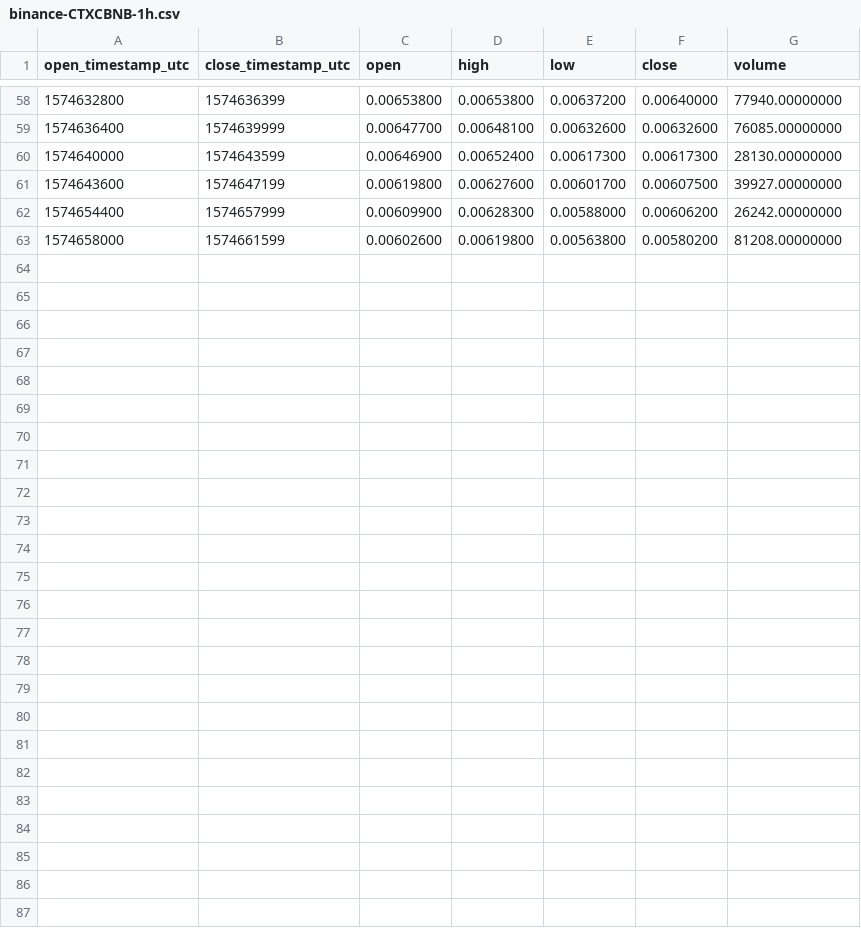
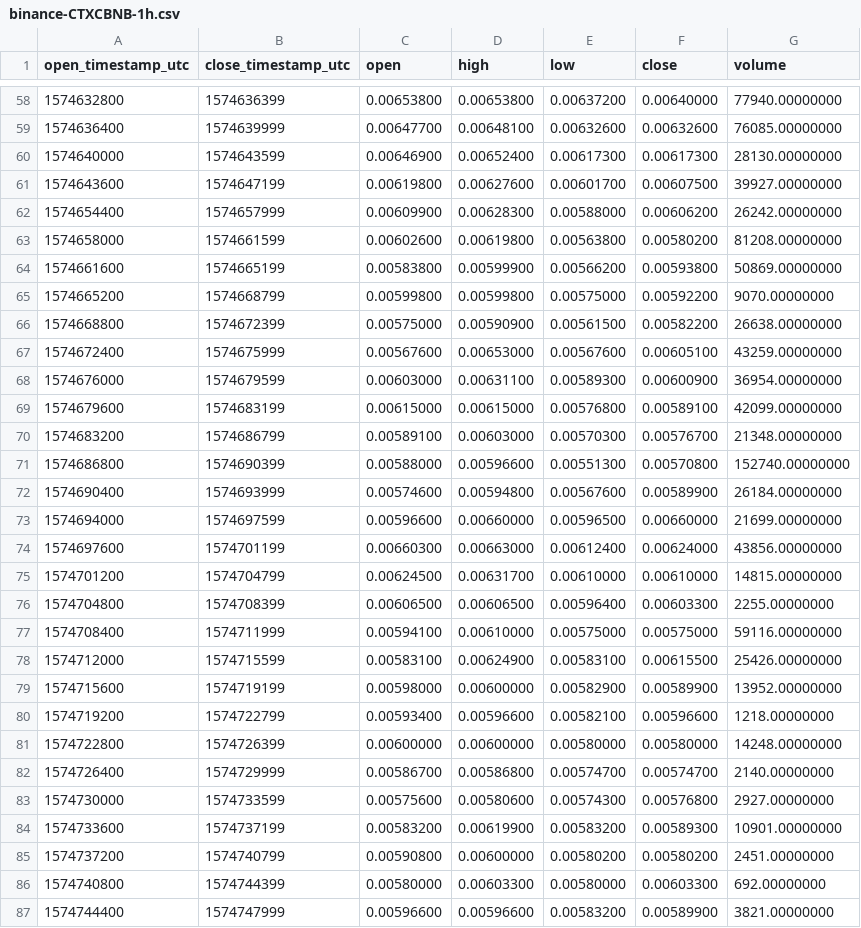
Before and after one commit to cryptobigbro/binance-CTXCBNB, a CSV file: binance-CTXCBNB-1h.csv, drawn as a sheet; only a part is shown, gaps mark what is left out; the diff names each change by its address in the sheet, - before the commit and + after, or states it on an @@ line.

Commit message:
Update OHLCV data.

```diff
--- a/binance-CTXCBNB-1h.csv
+++ b/binance-CTXCBNB-1h.csv
+row 64: 1574661600 | 1574665199 | 0.00583800 | 0.00599900 | 0.00566200 | 0.00593800 | 50869.00000000
+row 65: 1574665200 | 1574668799 | 0.00599800 | 0.00599800 | 0.00575000 | 0.00592200 | 9070.00000000
+row 66: 1574668800 | 1574672399 | 0.00575000 | 0.00590900 | 0.00561500 | 0.00582200 | 26638.00000000
+row 67: 1574672400 | 1574675999 | 0.00567600 | 0.00653000 | 0.00567600 | 0.00605100 | 43259.00000000
+row 68: 1574676000 | 1574679599 | 0.00603000 | 0.00631100 | 0.00589300 | 0.00600900 | 36954.00000000
+row 69: 1574679600 | 1574683199 | 0.00615000 | 0.00615000 | 0.00576800 | 0.00589100 | 42099.00000000
+row 70: 1574683200 | 1574686799 | 0.00589100 | 0.00603000 | 0.00570300 | 0.00576700 | 21348.00000000
+row 71: 1574686800 | 1574690399 | 0.00588000 | 0.00596600 | 0.00551300 | 0.00570800 | 152740.00000000
+row 72: 1574690400 | 1574693999 | 0.00574600 | 0.00594800 | 0.00567600 | 0.00589900 | 26184.00000000
+row 73: 1574694000 | 1574697599 | 0.00596600 | 0.00660000 | 0.00596500 | 0.00660000 | 21699.00000000
+row 74: 1574697600 | 1574701199 | 0.00660300 | 0.00663000 | 0.00612400 | 0.00624000 | 43856.00000000
+row 75: 1574701200 | 1574704799 | 0.00624500 | 0.00631700 | 0.00610000 | 0.00610000 | 14815.00000000
+row 76: 1574704800 | 1574708399 | 0.00606500 | 0.00606500 | 0.00596400 | 0.00603300 | 2255.00000000
+row 77: 1574708400 | 1574711999 | 0.00594100 | 0.00610000 | 0.00575000 | 0.00575000 | 59116.00000000
+row 78: 1574712000 | 1574715599 | 0.00583100 | 0.00624900 | 0.00583100 | 0.00615500 | 25426.00000000
+row 79: 1574715600 | 1574719199 | 0.00598000 | 0.00600000 | 0.00582900 | 0.00589900 | 13952.00000000
+row 80: 1574719200 | 1574722799 | 0.00593400 | 0.00596600 | 0.00582100 | 0.00596600 | 1218.00000000
+row 81: 1574722800 | 1574726399 | 0.00600000 | 0.00600000 | 0.00580000 | 0.00580000 | 14248.00000000
+row 82: 1574726400 | 1574729999 | 0.00586700 | 0.00586800 | 0.00574700 | 0.00574700 | 2140.00000000
+row 83: 1574730000 | 1574733599 | 0.00575600 | 0.00580600 | 0.00574300 | 0.00576800 | 2927.00000000
+row 84: 1574733600 | 1574737199 | 0.00583200 | 0.00619900 | 0.00583200 | 0.00589300 | 10901.00000000
+row 85: 1574737200 | 1574740799 | 0.00590800 | 0.00600000 | 0.00580200 | 0.00580200 | 2451.00000000
+row 86: 1574740800 | 1574744399 | 0.00580000 | 0.00603300 | 0.00580000 | 0.00603300 | 692.00000000
+row 87: 1574744400 | 1574747999 | 0.00596600 | 0.00596600 | 0.00583200 | 0.00589900 | 3821.00000000
```
Also changed, not shown: binance-CTXCBNB-1d.csv, 1 other file.
